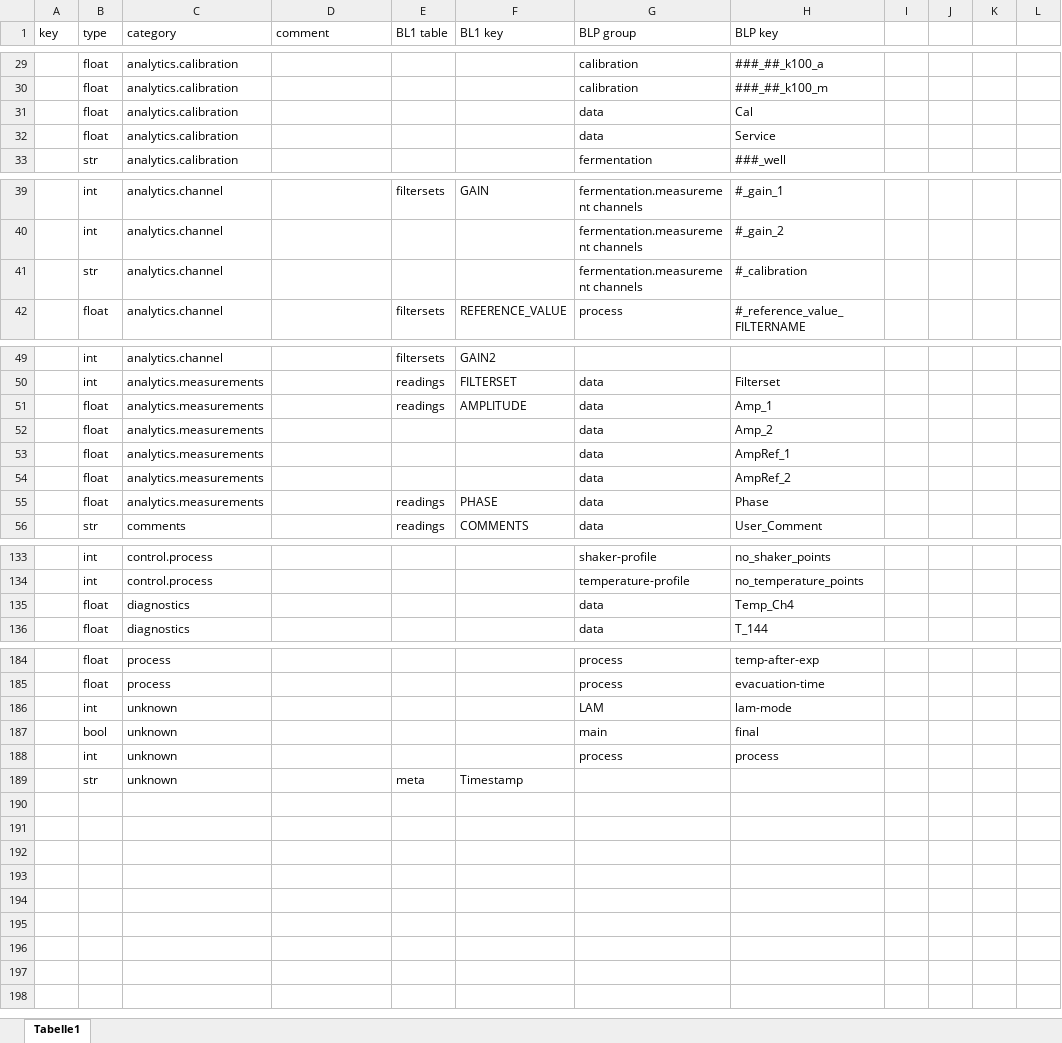
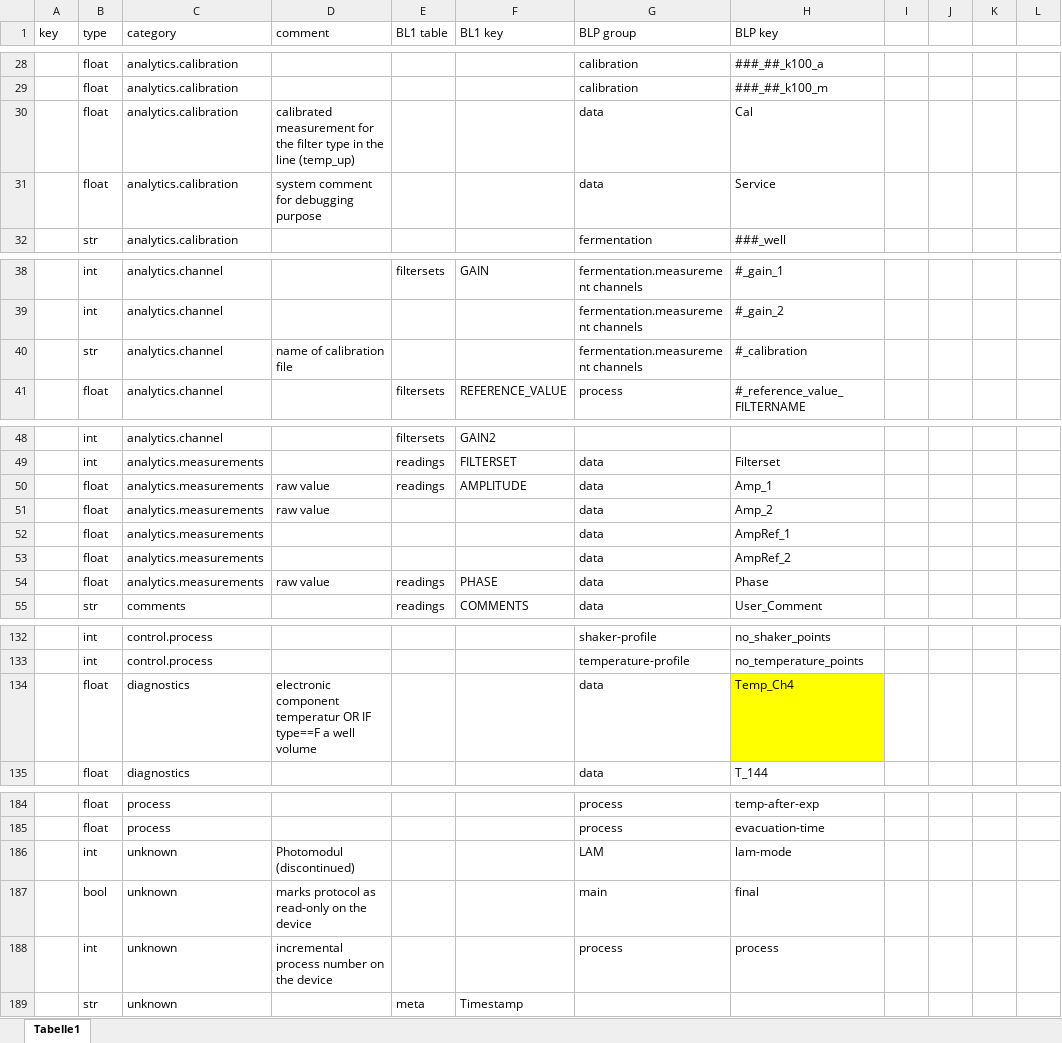
Before and after one commit to JuBiotech/bletl, an Excel workbook: Metadata.xlsx, sheet Tabelle1, drawn as a sheet; only a part is shown, gaps mark what is left out; values as stored, in another font and other column widths than the file's, no borders; table styles not drawn; addresses are those after the commit; the diff covers the shown part only; the diff names each change by its address in the sheet, - before the commit and + after, or states it on an @@ line.

```diff
--- a/Metadata.xlsx (sheet Tabelle1)
+++ b/Metadata.xlsx (sheet Tabelle1)
-D30 (comment): (empty)
+D30 (comment): calibrated measurement for the filter type in the line (temp_up)
-D31 (comment): (empty)
+D31 (comment): system comment for debugging purpose
-D40 (comment): (empty)
+D40 (comment): name of calibration file
-D50:D51 (comment): (empty)
+D50:D51 (comment): raw value
-D54 (comment): (empty)
+D54 (comment): raw value
-D134 (comment): (empty)
+D134 (comment): electronic component temperatur OR IF type==F a well volume
-H134 fill: none
+H134 fill: #FFFF00
-D186 (comment): (empty)
+D186 (comment): Photomodul (discontinued)
-D187 (comment): (empty)
+D187 (comment): marks protocol as read-only on the device
-D188 (comment): (empty)
+D188 (comment): incremental process number on the device
```
Also changed, not shown: 1 added row, 1 removed row and 24 edited cells elsewhere in this sheet, 1 other file.
